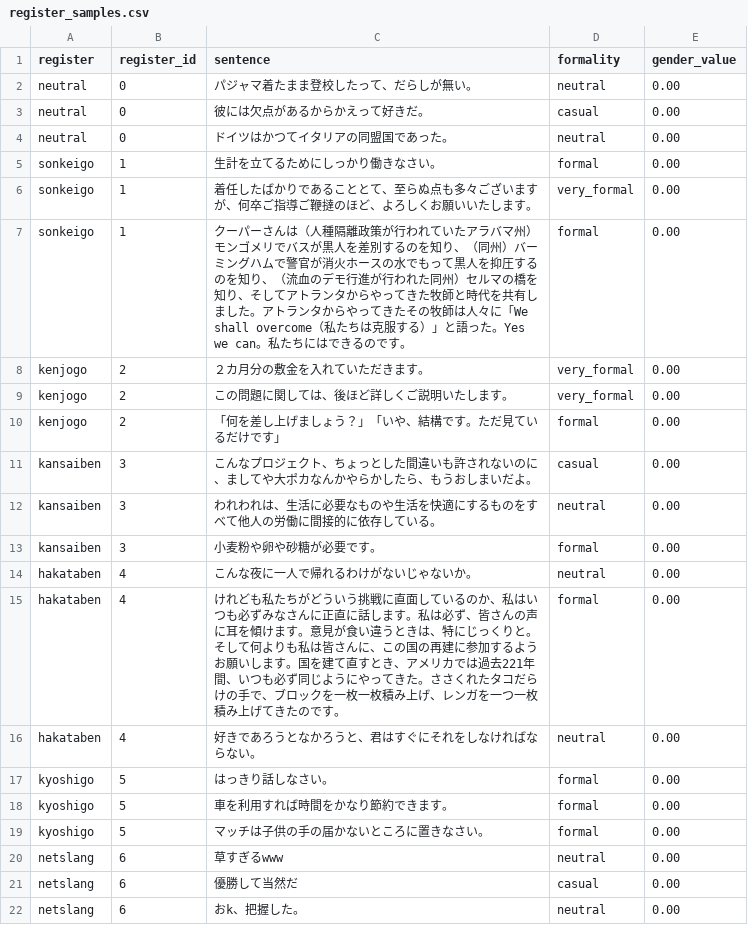
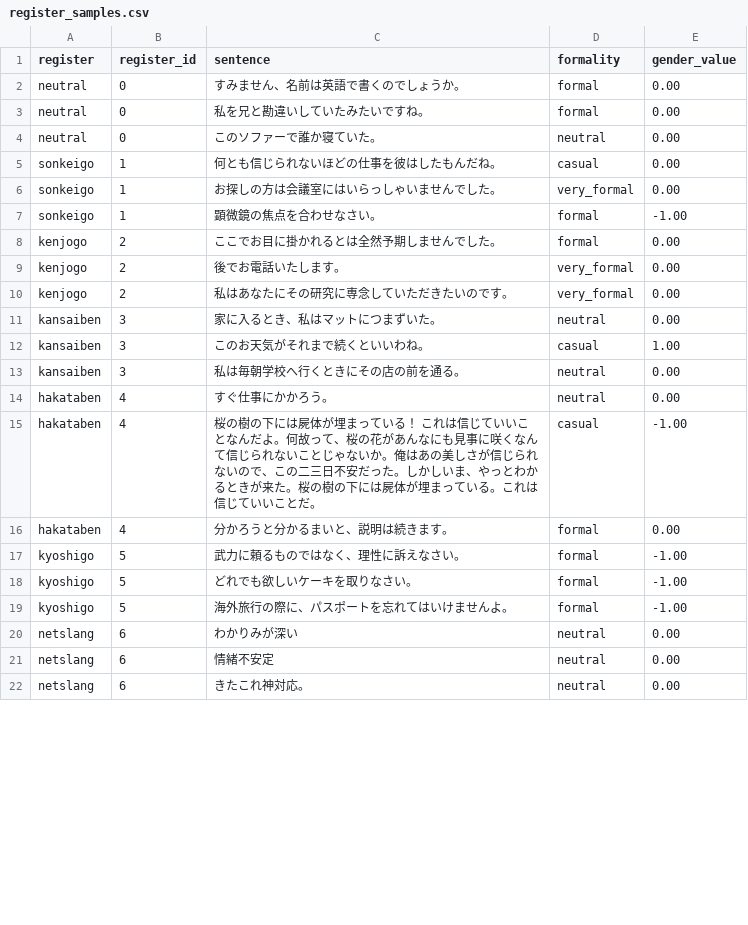
Before and after one commit to jomof/kotogram, a CSV file: models/style/register_samples.csv, drawn as a sheet; only a part is shown; the diff covers the shown part only.

```diff
--- a/models/style/register_samples.csv
+++ b/models/style/register_samples.csv
@@ -1,22 +1,22 @@
 register,register_id,sentence,formality,gender_value
-neutral,0,パジャマ着たまま登校したって、だらしが無い。,neutral,0.00
-neutral,0,彼には欠点があるからかえって好きだ。,casual,0.00
-neutral,0,ドイツはかつてイタリアの同盟国であった。,neutral,0.00
-sonkeigo,1,生計を立てるためにしっかり働きなさい。,formal,0.00
-sonkeigo,1,着任したばかりであることとて、至らぬ点も多々ございますが、何卒ご指導ご鞭撻のほど、よろしくお願いいたします。,very_formal,0.00
-sonkeigo,1,クーパーさんは（人種隔離政策が行われていたアラバマ州）モンゴメリでバスが黒人を差別するのを知り、（同州）バーミングハムで警官が消火ホースの水でもって黒人を抑圧するのを知り、（流血のデモ行進が行われた同州）セルマの橋を知り、そしてアトランタからやってきた牧師と時代を共有しました。アトランタからやってきたその牧師は人々に「We shall overcome（私たちは克服する）」と語った。Yes we can。私たちにはできるのです。,formal,0.00
-kenjogo,2,２カ月分の敷金を入れていただきます。,very_formal,0.00
-kenjogo,2,この問題に関しては、後ほど詳しくご説明いたします。,very_formal,0.00
-kenjogo,2,「何を差し上げましょう？」「いや、結構です。ただ見ているだけです」,formal,0.00
-kansaiben,3,こんなプロジェクト、ちょっとした間違いも許されないのに、ましてや大ポカなんかやらかしたら、もうおしまいだよ。,casual,0.00
-kansaiben,3,われわれは、生活に必要なものや生活を快適にするものをすべて他人の労働に間接的に依存している。,neutral,0.00
-kansaiben,3,小麦粉や卵や砂糖が必要です。,formal,0.00
-hakataben,4,こんな夜に一人で帰れるわけがないじゃないか。,neutral,0.00
-hakataben,4,けれども私たちがどういう挑戦に直面しているのか、私はいつも必ずみなさんに正直に話します。私は必ず、皆さんの声に耳を傾けます。意見が食い違うときは、特にじっくりと。そして何よりも私は皆さんに、この国の再建に参加するようお願いします。国を建て直すとき、アメリカでは過去221年間、いつも必ず同じようにやってきた。ささくれたタコだらけの手で、ブロックを一枚一枚積み上げ、レンガを一つ一枚積み上げてきたのです。,formal,0.00
-hakataben,4,好きであろうとなかろうと、君はすぐにそれをしなければならない。,neutral,0.00
-kyoshigo,5,はっきり話しなさい。,formal,0.00
-kyoshigo,5,車を利用すれば時間をかなり節約できます。,formal,0.00
-kyoshigo,5,マッチは子供の手の届かないところに置きなさい。,formal,0.00
-netslang,6,草すぎるwww,neutral,0.00
-netslang,6,優勝して当然だ,casual,0.00
-netslang,6,おk、把握した。,neutral,0.00
+neutral,0,すみません、名前は英語で書くのでしょうか。,formal,0.00
+neutral,0,私を兄と勘違いしていたみたいですね。,formal,0.00
+neutral,0,このソファーで誰か寝ていた。,neutral,0.00
+sonkeigo,1,何とも信じられないほどの仕事を彼はしたもんだね。,casual,0.00
+sonkeigo,1,お探しの方は会議室にはいらっしゃいませんでした。,very_formal,0.00
+sonkeigo,1,顕微鏡の焦点を合わせなさい。,formal,-1.00
+kenjogo,2,ここでお目に掛かれるとは全然予期しませんでした。,formal,0.00
+kenjogo,2,後でお電話いたします。,very_formal,0.00
+kenjogo,2,私はあなたにその研究に専念していただきたいのです。,very_formal,0.00
+kansaiben,3,家に入るとき、私はマットにつまずいた。,neutral,0.00
+kansaiben,3,このお天気がそれまで続くといいわね。,casual,1.00
+kansaiben,3,私は毎朝学校へ行くときにその店の前を通る。,neutral,0.00
+hakataben,4,すぐ仕事にかかろう。,neutral,0.00
+hakataben,4,桜の樹の下には屍体が埋まっている！ これは信じていいことなんだよ。何故って、桜の花があんなにも見事に咲くなんて信じられないことじゃないか。俺はあの美しさが信じられないので、この二三日不安だった。しかしいま、やっとわかるときが来た。桜の樹の下には屍体が埋まっている。これは信じていいことだ。,casual,-1.00
+hakataben,4,分かろうと分かるまいと、説明は続きます。,formal,0.00
+kyoshigo,5,武力に頼るものではなく、理性に訴えなさい。,formal,-1.00
+kyoshigo,5,どれでも欲しいケーキを取りなさい。,formal,-1.00
+kyoshigo,5,海外旅行の際に、パスポートを忘れてはいけませんよ。,formal,-1.00
+netslang,6,わかりみが深い,neutral,0.00
+netslang,6,情緒不安定,neutral,0.00
+netslang,6,きたこれ神対応。,neutral,0.00
```
Also changed, not shown: 3 added rows, 3 removed rows and 26 edited cells elsewhere in this file, models/style/gender_mse_confusion.csv, 8 other files.
